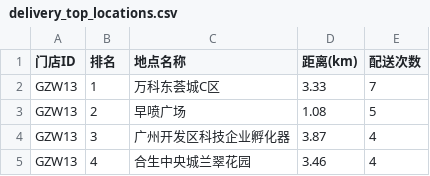
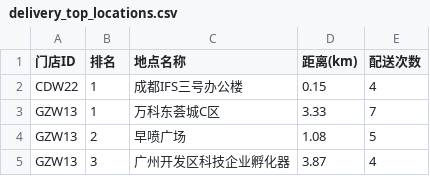
Before and after one commit to YY97/wagas-ai-data-query, a CSV file: output/delivery_top_locations.csv, drawn as a sheet; only a part is shown; the shorter side is filled out with more unchanged rows; the diff names each change by its address in the sheet, - before the commit and + after, or states it on an @@ line.

```diff
--- a/output/delivery_top_locations.csv
+++ b/output/delivery_top_locations.csv
+row 2: CDW22 | 1 | 成都IFS三号办公楼 | 0.15 | 4
```
Also changed, not shown: output/store_daily_latest_ads.csv, output/store_market_context.csv, 10 other files.
